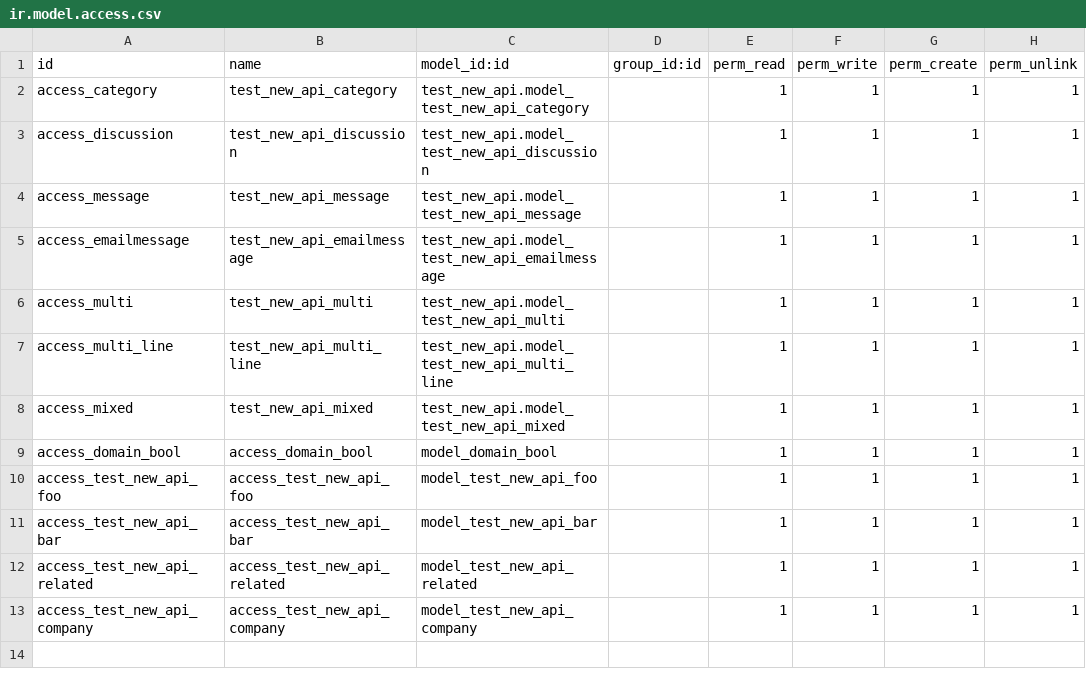
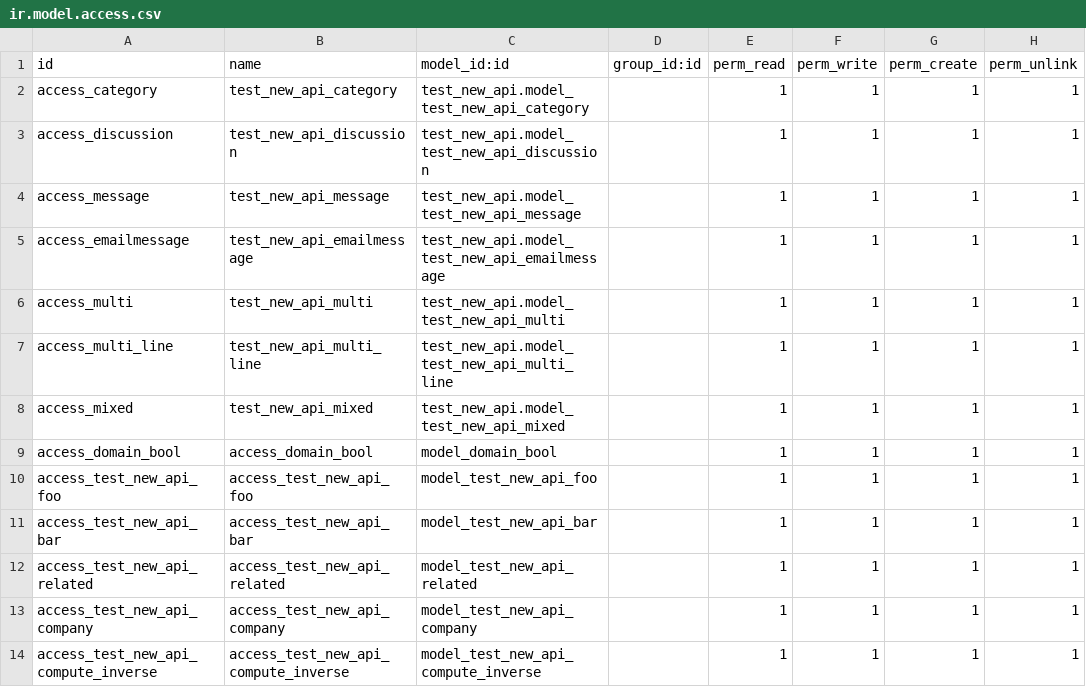
Before and after one commit to YoushaExT/odoo, a CSV file: openerp/addons/test_new_api/ir.model.access.csv, drawn as a sheet; the diff names each change by its address in the sheet, - before the commit and + after, or states it on an @@ line.

```diff
--- a/openerp/addons/test_new_api/ir.model.access.csv
+++ b/openerp/addons/test_new_api/ir.model.access.csv
+row 14: access_test_new_api_compute_inverse | access_test_new_api_compute_inverse | model_test_new_api_compute_inverse |  | 1 | 1 | 1 | 1
```
Also changed, not shown: addons/hr_timesheet_attendance/security/ir.model.access.csv, 6 other files.
